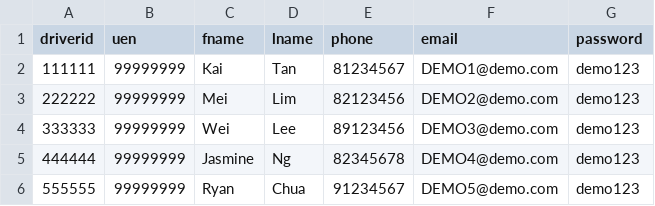
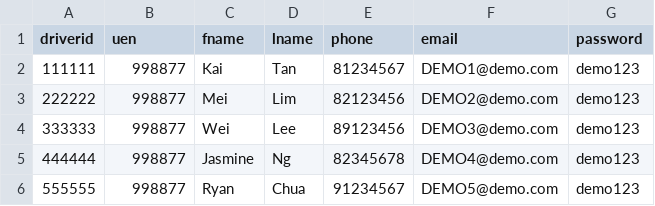
Before and after one commit to lkas96/Scoob-Site, a CSV file: ScoobAdminPortal/DATA IMPORT TEST FILES/TRANSPORT DATAFILES/driver.csv, drawn as a sheet.

```diff
--- a/ScoobAdminPortal/DATA IMPORT TEST FILES/TRANSPORT DATAFILES/driver.csv
+++ b/ScoobAdminPortal/DATA IMPORT TEST FILES/TRANSPORT DATAFILES/driver.csv
@@ -1,6 +1,6 @@
 driverid,uen,fname,lname,phone,email,password
-111111,99999999,Kai,Tan,81234567,DEMO1@demo.com,demo123
-222222,99999999,Mei,Lim,82123456,DEMO2@demo.com,demo123
-333333,99999999,Wei,Lee,89123456,DEMO3@demo.com,demo123
-444444,99999999,Jasmine,Ng,82345678,DEMO4@demo.com,demo123
-555555,99999999,Ryan,Chua,91234567,DEMO5@demo.com,demo123
+111111,998877,Kai,Tan,81234567,DEMO1@demo.com,demo123
+222222,998877,Mei,Lim,82123456,DEMO2@demo.com,demo123
+333333,998877,Wei,Lee,89123456,DEMO3@demo.com,demo123
+444444,998877,Jasmine,Ng,82345678,DEMO4@demo.com,demo123
+555555,998877,Ryan,Chua,91234567,DEMO5@demo.com,demo123
```
Also changed, not shown: ScoobAdminPortal/DATA IMPORT TEST FILES/SCHOOL DATAFILES/student.csv, ScoobAdminPortal/DATA IMPORT TEST FILES/SCHOOL DATAFILES/teacher.csv, 5 other files.
